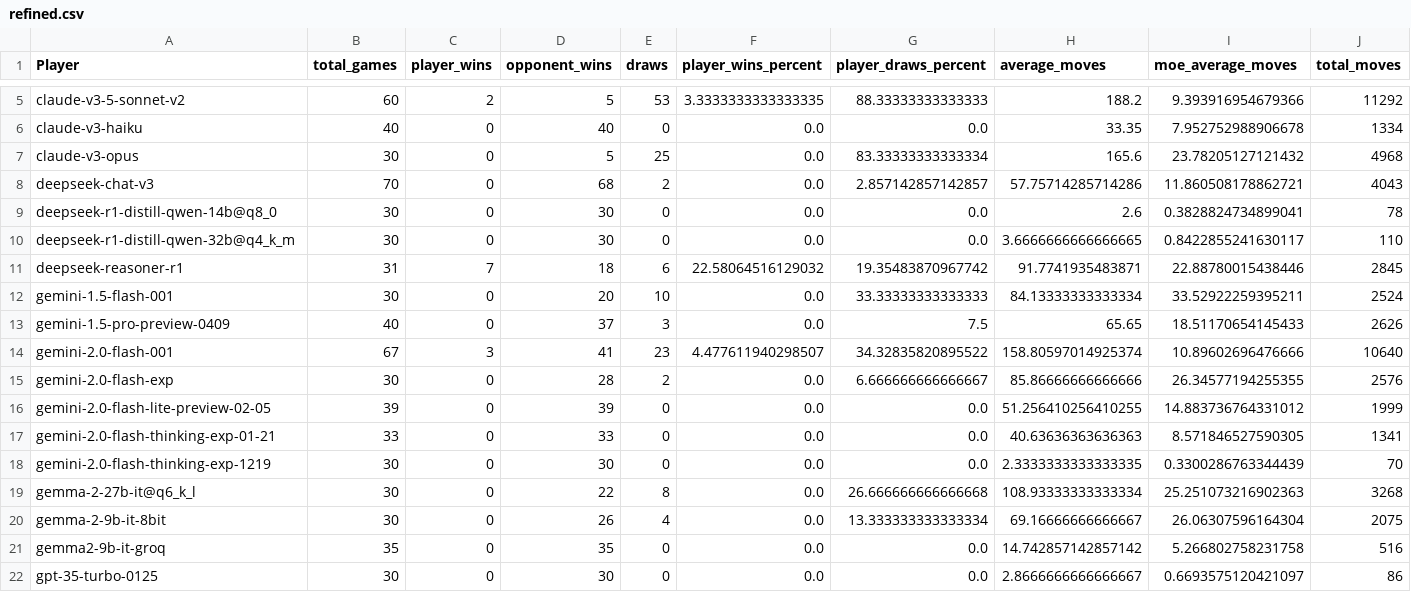
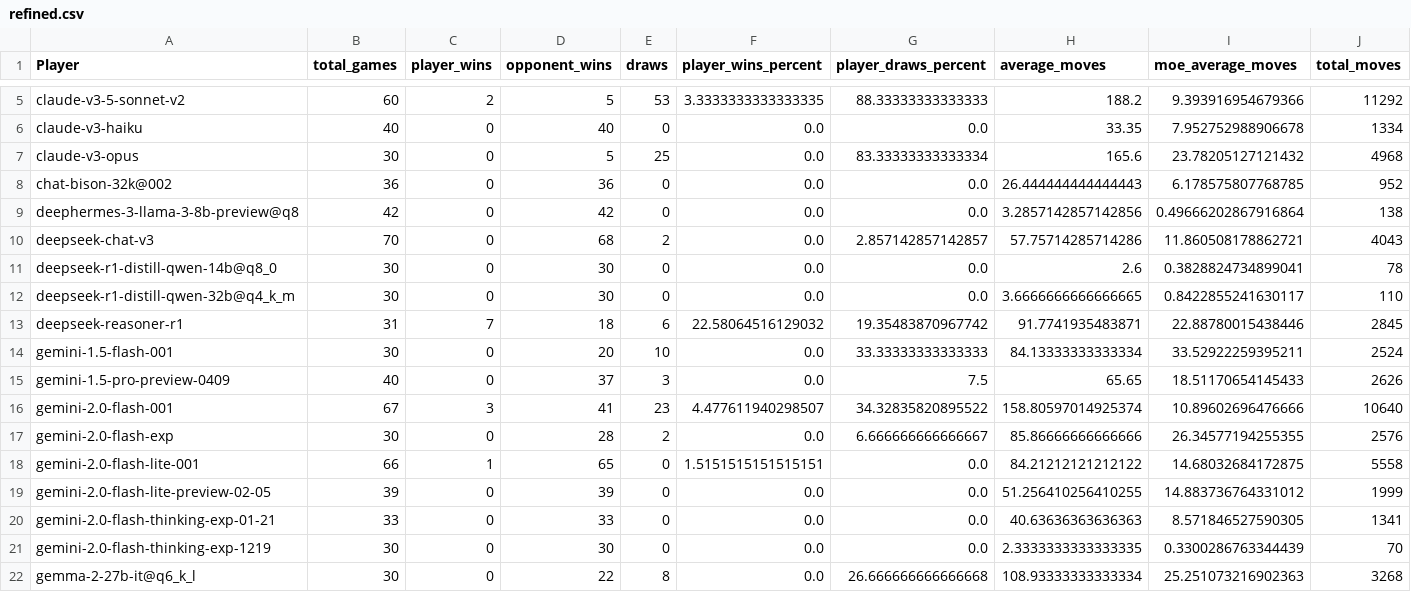
Before and after one commit to maxim-saplin/llm_chess, a CSV file: data_processing/refined.csv, drawn as a sheet; only a part is shown, gaps mark what is left out; the shorter side is filled out with more unchanged rows; rows hold the shown columns only; the diff names each change by its address in the sheet, - before the commit and + after, or states it on an @@ line.

Commit message:
Web, flash lite, bison, popup fixes

```diff
--- a/data_processing/refined.csv
+++ b/data_processing/refined.csv
+row 8: chat-bison-32k@002 | 36 | 0 | 36 | 0 | 0.0 | 0.0 | 26.444444444444443 | 6.178575807768785 | 952
+row 9: deephermes-3-llama-3-8b-preview@q8 | 42 | 0 | 42 | 0 | 0.0 | 0.0 | 3.2857142857142856 | 0.49666202867916864 | 138
+row 18: gemini-2.0-flash-lite-001 | 66 | 1 | 65 | 0 | 1.5151515151515151 | 0.0 | 84.21212121212122 | 14.68032684172875 | 5558
```
Also changed, not shown: _logs/no_reflection/aggregate_models.csv, data_processing/prices.csv, 2 other files.
